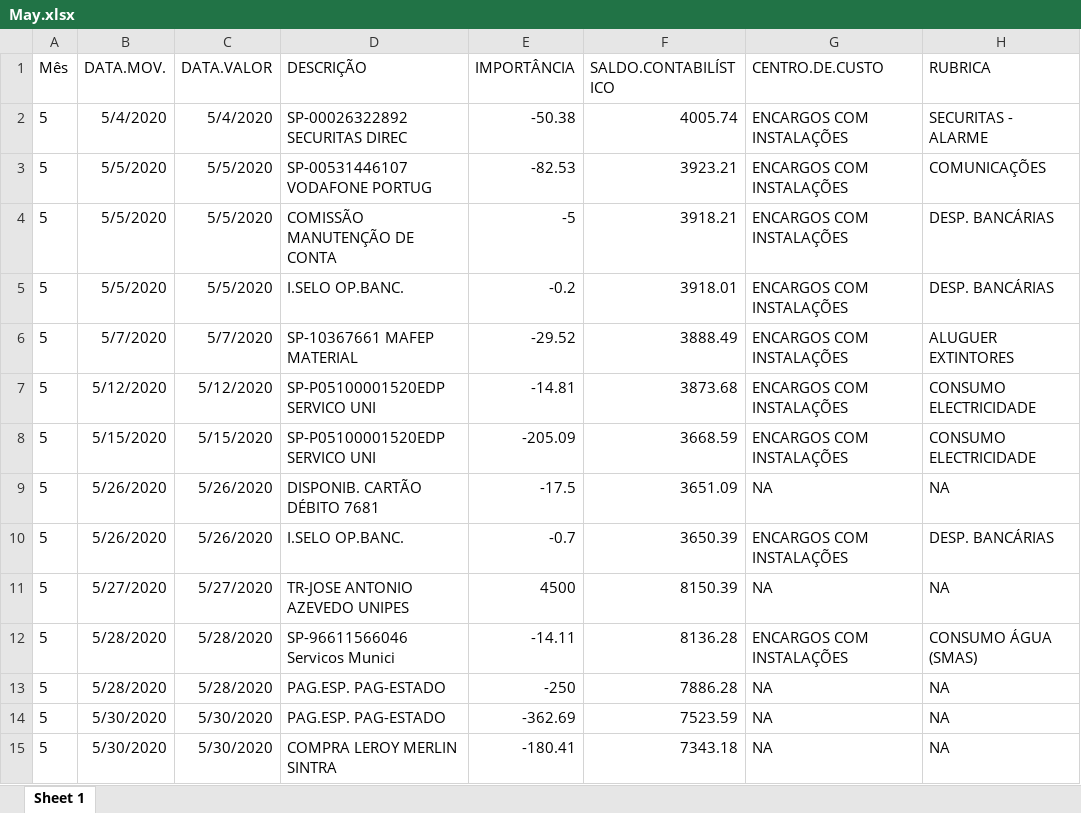
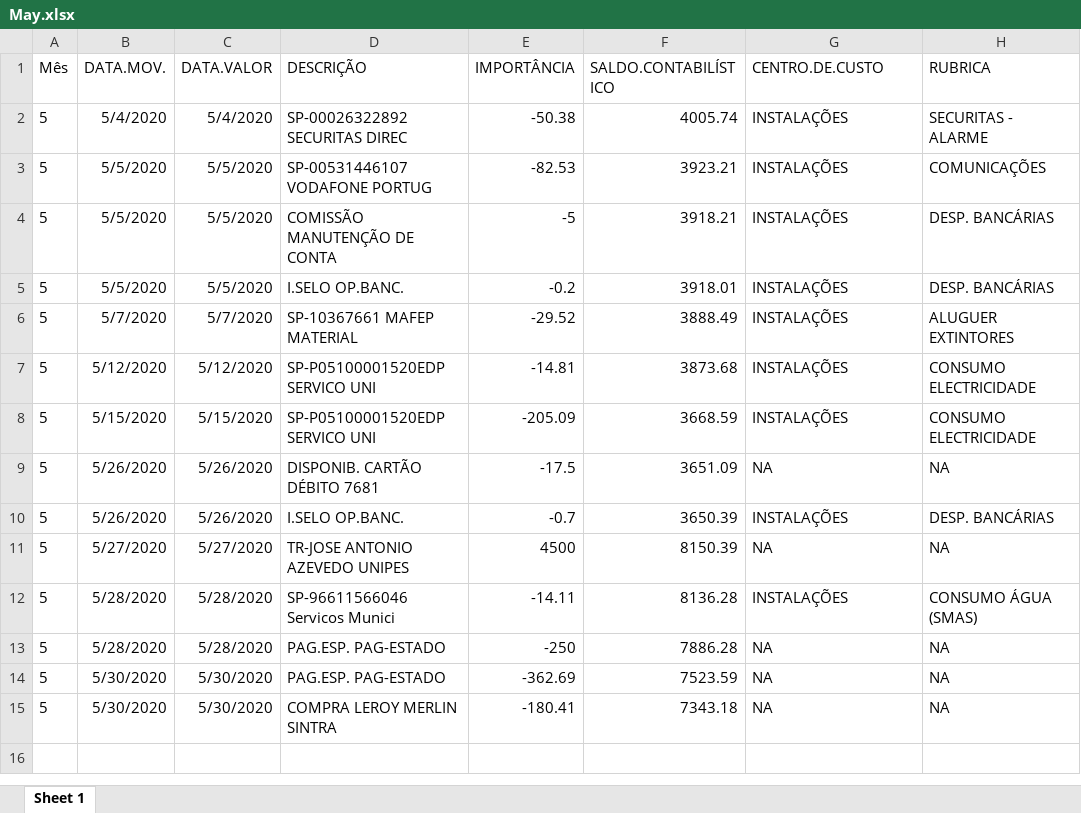
Before and after one commit to VascoRibeiroPereira/SUS, an Excel workbook: 2020/tabelas_por_mes/May.xlsx, sheet Sheet 1, drawn as a sheet; values as stored, in another font and other column widths than the file's, no borders; the diff names each change by its address in the sheet, - before the commit and + after, or states it on an @@ line.

Commit message:
commit de atualização das contas e organização 2019/2020

```diff
--- a/2020/tabelas_por_mes/May.xlsx (sheet Sheet 1)
+++ b/2020/tabelas_por_mes/May.xlsx (sheet Sheet 1)
-G2:G8 (CENTRO.DE.CUSTO): ENCARGOS COM INSTALAÇÕES
+G2:G8 (CENTRO.DE.CUSTO): INSTALAÇÕES
-G10 (CENTRO.DE.CUSTO): ENCARGOS COM INSTALAÇÕES
+G10 (CENTRO.DE.CUSTO): INSTALAÇÕES
-G12 (CENTRO.DE.CUSTO): ENCARGOS COM INSTALAÇÕES
+G12 (CENTRO.DE.CUSTO): INSTALAÇÕES
```
Also changed, not shown: 14 other files.
